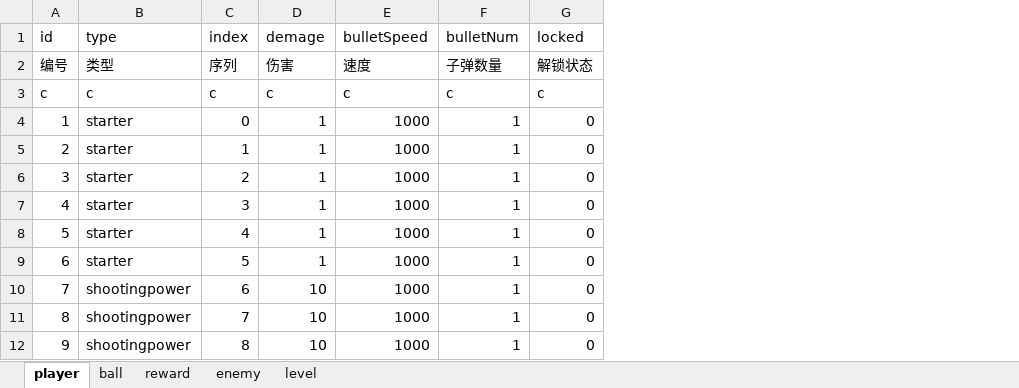
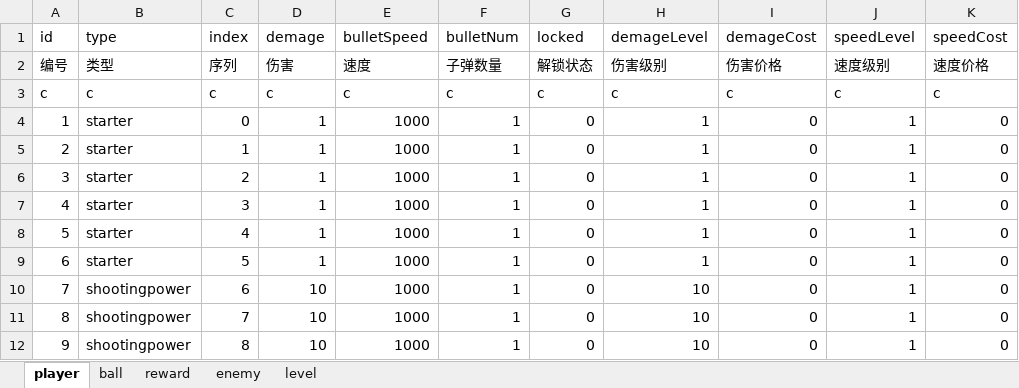
Before and after one commit to miggame/fireup, an Excel workbook: excelCfg/GameData.xlsx, sheet player, drawn as a sheet; only a part is shown; values as stored, in another font and other column widths than the file's, no borders; the diff names each change by its address in the sheet, - before the commit and + after, or states it on an @@ line.

```diff
--- a/excelCfg/GameData.xlsx (sheet player)
+++ b/excelCfg/GameData.xlsx (sheet player)
+column H (demageLevel), rows 2-12: 伤害级别 | c | 1 | 1 | 1 | 1 | 1 | 1 | 10 | 10 | 10
+column I (demageCost), rows 2-12: 伤害价格 | c | 0 | 0 | 0 | 0 | 0 | 0 | 0 | 0 | 0
+column J (speedLevel), rows 2-12: 速度级别 | c | 1 | 1 | 1 | 1 | 1 | 1 | 1 | 1 | 1
+column K (speedCost), rows 2-12: 速度价格 | c | 0 | 0 | 0 | 0 | 0 | 0 | 0 | 0 | 0
```
Also changed, not shown: sheet reward, 6 other files.
